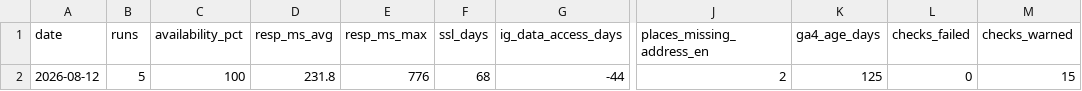
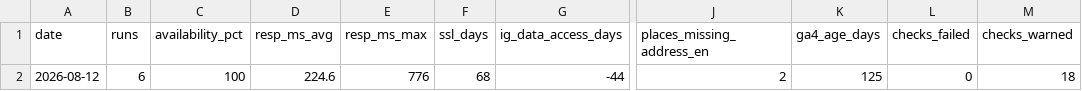
Before and after one commit to byeongkicho/Gluten-Free_Korea, a CSV file: data/daily-summary.csv, drawn as a sheet; only a part is shown, gaps mark what is left out; the diff names each change by its address in the sheet, - before the commit and + after, or states it on an @@ line.

```diff
--- a/data/daily-summary.csv
+++ b/data/daily-summary.csv
-B2 (runs): 5
+B2 (runs): 6
-D2 (resp_ms_avg): 231.8
+D2 (resp_ms_avg): 224.6
-M2 (checks_warned): 15
+M2 (checks_warned): 18
```
